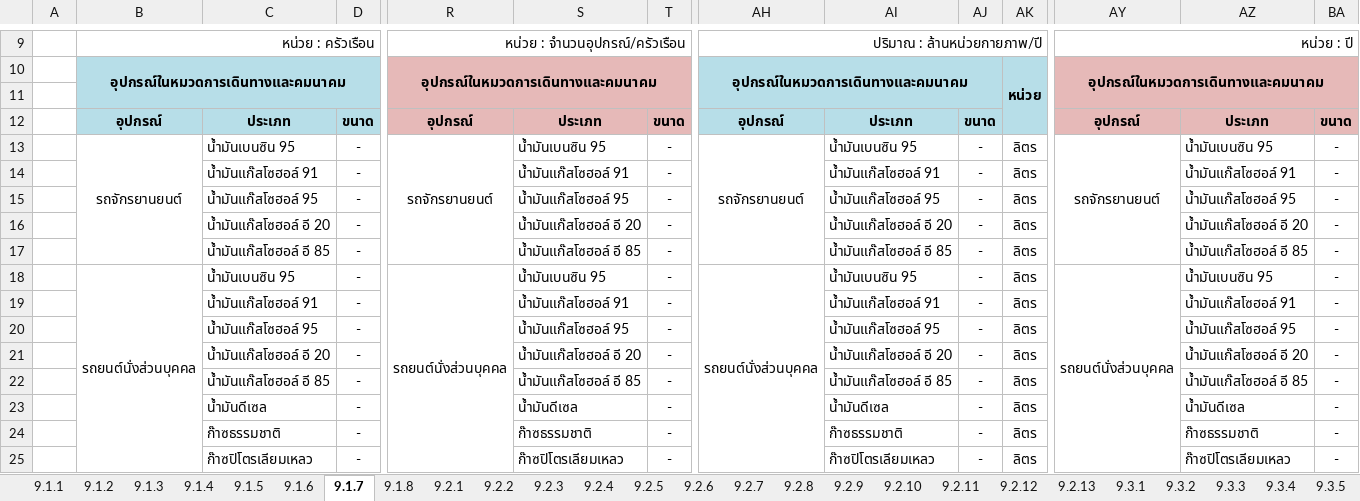
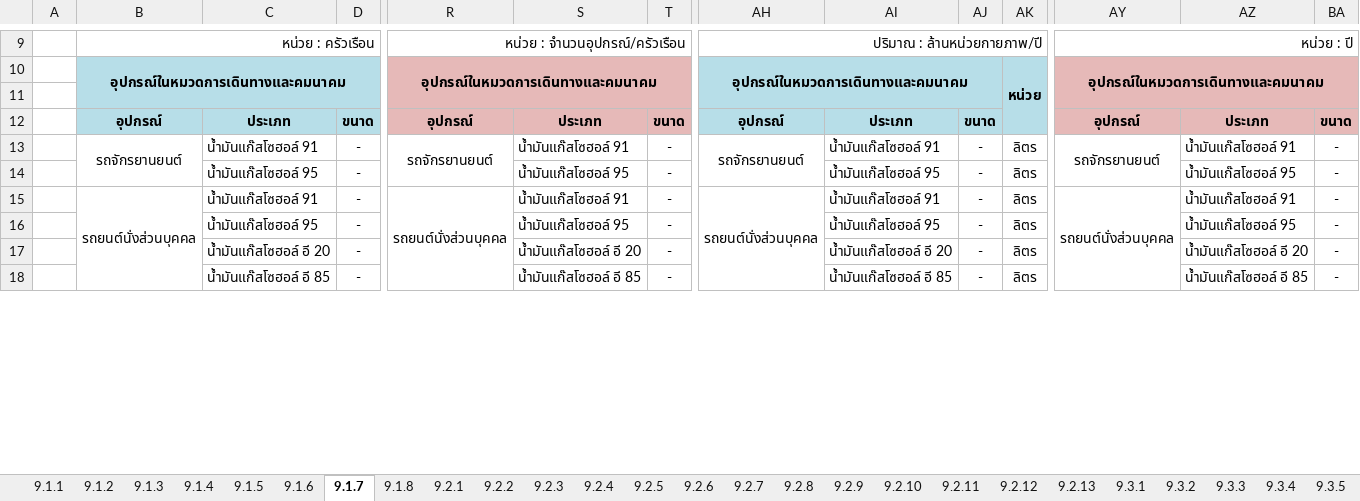
Before and after one commit to siwaphol/survey, an Excel workbook: storage/excel/summary9.xlsx, sheet 9.1.7, drawn as a sheet; only a part is shown, gaps mark what is left out; values as stored, in another font and other column widths than the file's, no borders; removed rows and columns are numbered as before the commit, all else as after; rows hold the shown columns only; the diff covers the shown part only; the diff names each change by its address in the sheet, - before the commit and + after, or states it on an @@ line.

```diff
--- a/storage/excel/summary9.xlsx (sheet 9.1.7)
+++ b/storage/excel/summary9.xlsx (sheet 9.1.7)
-B13:B17 merged
+B13:B14 merged
-C13: น้ำมันเบนซิน 95
+C13: น้ำมันแก๊สโซฮอล์ 91
-R13:R17 merged
+R13:R14 merged
-S13: น้ำมันเบนซิน 95
+S13: น้ำมันแก๊สโซฮอล์ 91
-AH13:AH17 merged
+AH13:AH14 merged
-AI13: น้ำมันเบนซิน 95
+AI13: น้ำมันแก๊สโซฮอล์ 91
-AY13:AY17 merged
+AY13:AY14 merged
-AZ13: น้ำมันเบนซิน 95
+AZ13: น้ำมันแก๊สโซฮอล์ 91
-C14: น้ำมันแก๊สโซฮอล์ 91
+C14: น้ำมันแก๊สโซฮอล์ 95
-S14: น้ำมันแก๊สโซฮอล์ 91
+S14: น้ำมันแก๊สโซฮอล์ 95
-AI14: น้ำมันแก๊สโซฮอล์ 91
+AI14: น้ำมันแก๊สโซฮอล์ 95
-AZ14: น้ำมันแก๊สโซฮอล์ 91
+AZ14: น้ำมันแก๊สโซฮอล์ 95
+row 15:  | รถยนต์นั่งส่วนบุคคล | น้ำมันแก๊สโซฮอล์ 91 | - | รถยนต์นั่งส่วนบุคคล | น้ำมันแก๊สโซฮอล์ 91 | - | รถยนต์นั่งส่วนบุคคล | น้ำมันแก๊สโซฮอล์ 91 | - | ลิตร | รถยนต์นั่งส่วนบุคคล | น้ำมันแก๊สโซฮอล์ 91 | -
-row 18:  | รถยนต์นั่งส่วนบุคคล | น้ำมันเบนซิน 95 | - | รถยนต์นั่งส่วนบุคคล | น้ำมันเบนซิน 95 | - | รถยนต์นั่งส่วนบุคคล | น้ำมันเบนซิน 95 | - | ลิตร | รถยนต์นั่งส่วนบุคคล | น้ำมันเบนซิน 95 | -
-row 19:  |  | น้ำมันแก๊สโซฮอล์ 91 | - |  | น้ำมันแก๊สโซฮอล์ 91 | - |  | น้ำมันแก๊สโซฮอล์ 91 | - | ลิตร |  | น้ำมันแก๊สโซฮอล์ 91 | -
-row 20:  |  | น้ำมันแก๊สโซฮอล์ 95 | - |  | น้ำมันแก๊สโซฮอล์ 95 | - |  | น้ำมันแก๊สโซฮอล์ 95 | - | ลิตร |  | น้ำมันแก๊สโซฮอล์ 95 | -
-row 21:  |  | น้ำมันแก๊สโซฮอล์ อี 20 | - |  | น้ำมันแก๊สโซฮอล์ อี 20 | - |  | น้ำมันแก๊สโซฮอล์ อี 20 | - | ลิตร |  | น้ำมันแก๊สโซฮอล์ อี 20 | -
-row 22:  |  | น้ำมันแก๊สโซฮอล์ อี 85 | - |  | น้ำมันแก๊สโซฮอล์ อี 85 | - |  | น้ำมันแก๊สโซฮอล์ อี 85 | - | ลิตร |  | น้ำมันแก๊สโซฮอล์ อี 85 | -
-row 23:  |  | น้ำมันดีเซล | - |  | น้ำมันดีเซล | - |  | น้ำมันดีเซล | - | ลิตร |  | น้ำมันดีเซล | -
-row 24:  |  | ก๊าซธรรมชาติ | - |  | ก๊าซธรรมชาติ | - |  | ก๊าซธรรมชาติ | - | ลิตร |  | ก๊าซธรรมชาติ | -
-row 25:  |  | ก๊าซปิโตรเลียมเหลว | - |  | ก๊าซปิโตรเลียมเหลว | - |  | ก๊าซปิโตรเลียมเหลว | - | ลิตร |  | ก๊าซปิโตรเลียมเหลว | -
```
Also changed, not shown: 7 removed rows, 4 edited cells and merged cells elsewhere in this sheet, sheet 9.1.8, 4 other files.
